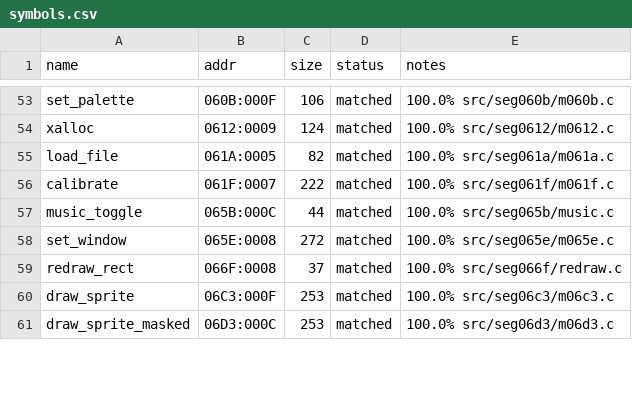
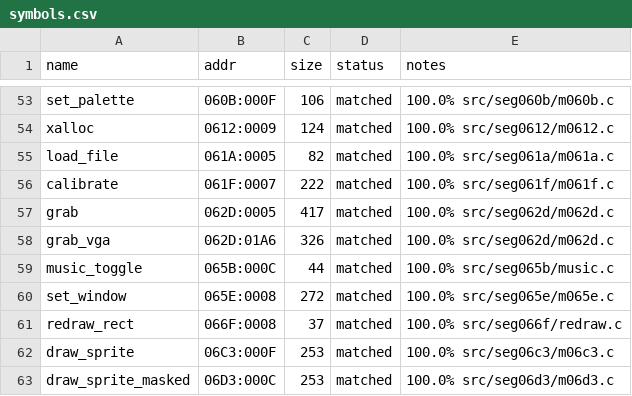
Before and after one commit to jdelezenne/donalds-alphabet-chase-dos, a CSV file: config/retail/symbols.csv, drawn as a sheet; only a part is shown, gaps mark what is left out.

```diff
--- a/config/retail/symbols.csv
+++ b/config/retail/symbols.csv
@@ -56,2 +56,4 @@ load_file,061A:0005,82,matched,100.0% src/seg061a/m061a.c
 calibrate,061F:0007,222,matched,100.0% src/seg061f/m061f.c
+grab,062D:0005,417,matched,100.0% src/seg062d/m062d.c
+grab_vga,062D:01A6,326,matched,100.0% src/seg062d/m062d.c
 music_toggle,065B:000C,44,matched,100.0% src/seg065b/music.c
```
Also changed, not shown: 3 other files.
